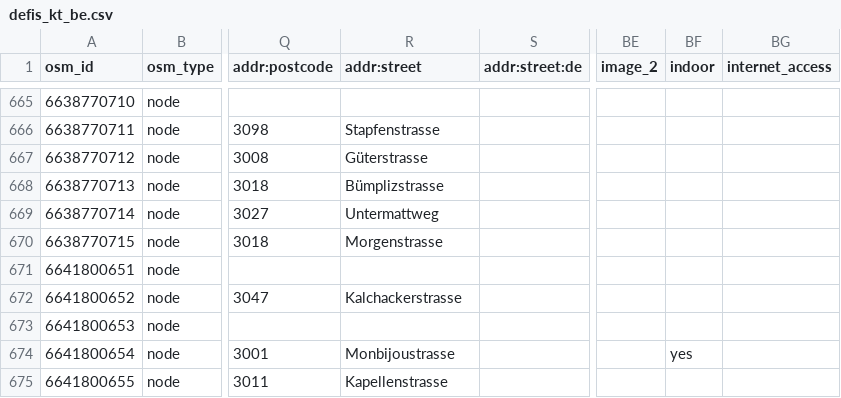
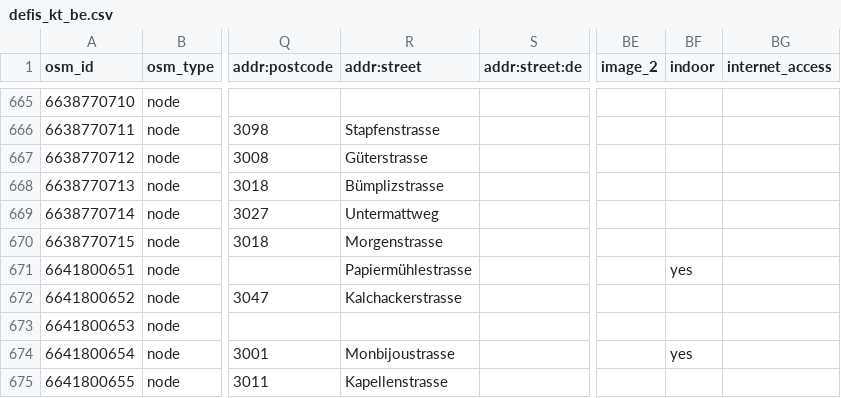
Before and after one commit to defikarte/defi_data, a CSV file: data/csv/defis_kt_be.csv, drawn as a sheet; only a part is shown, gaps mark what is left out; the diff names each change by its address in the sheet, - before the commit and + after, or states it on an @@ line.

```diff
--- a/data/csv/defis_kt_be.csv
+++ b/data/csv/defis_kt_be.csv
-R671 (addr:street): (empty)
+R671 (addr:street): Papiermühlestrasse
-BF671 (indoor): (empty)
+BF671 (indoor): yes
```
Also changed, not shown: data/csv/defis_dispo_basel.csv, data/csv/defis_kt_bs.csv, 9 other files.
